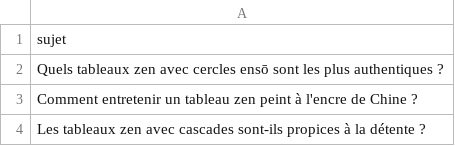
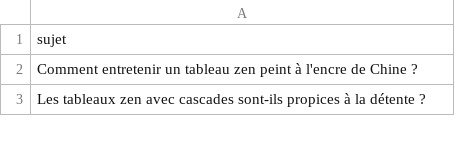
Before and after one commit to Metalosmose21/Zen-1, a CSV file: sujets.csv, drawn as a sheet; only a part is shown; the diff names each change by its address in the sheet, - before the commit and + after, or states it on an @@ line.

```diff
--- a/sujets.csv
+++ b/sujets.csv
-row 2: Quels tableaux zen avec cercles ensō sont les plus authentiques ?
```
Also changed, not shown: sujets_traites.csv.
